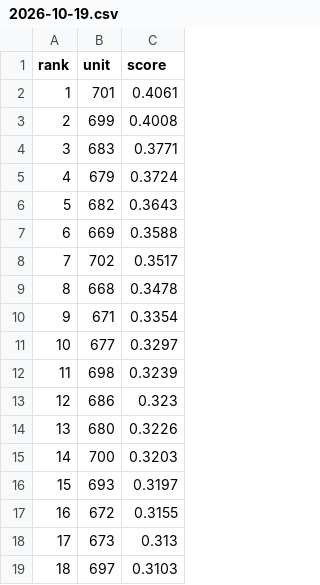
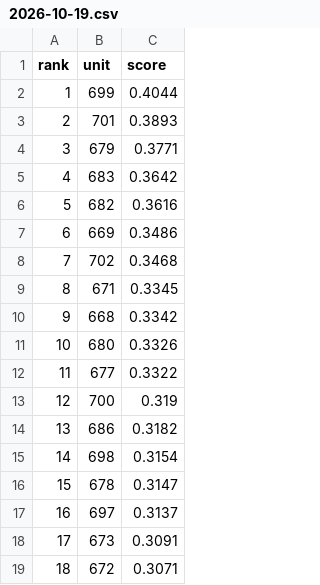
Before and after one commit to koukikoukisanosano-ai/hana-wo, a CSV file: data/predictions/2026-10-19.csv, drawn as a sheet; only a part is shown; the diff covers the shown part only.

```diff
--- a/data/predictions/2026-10-19.csv
+++ b/data/predictions/2026-10-19.csv
@@ -1,19 +1,19 @@
 rank,unit,score
-1,701,0.4061
-2,699,0.4008
-3,683,0.3771
-4,679,0.3724
-5,682,0.3643
-6,669,0.3588
-7,702,0.3517
-8,668,0.3478
-9,671,0.3354
-10,677,0.3297
-11,698,0.3239
-12,686,0.323
-13,680,0.3226
-14,700,0.3203
-15,693,0.3197
-16,672,0.3155
-17,673,0.313
-18,697,0.3103
+1,699,0.4044
+2,701,0.3893
+3,679,0.3771
+4,683,0.3642
+5,682,0.3616
+6,669,0.3486
+7,702,0.3468
+8,671,0.3345
+9,668,0.3342
+10,680,0.3326
+11,677,0.3322
+12,700,0.319
+13,686,0.3182
+14,698,0.3154
+15,678,0.3147
+16,697,0.3137
+17,673,0.3091
+18,672,0.3071
```
Also changed, not shown: 21 edited cells elsewhere in this file, data/daily_settings.csv, data/fetch_log.csv, 8 other files.
